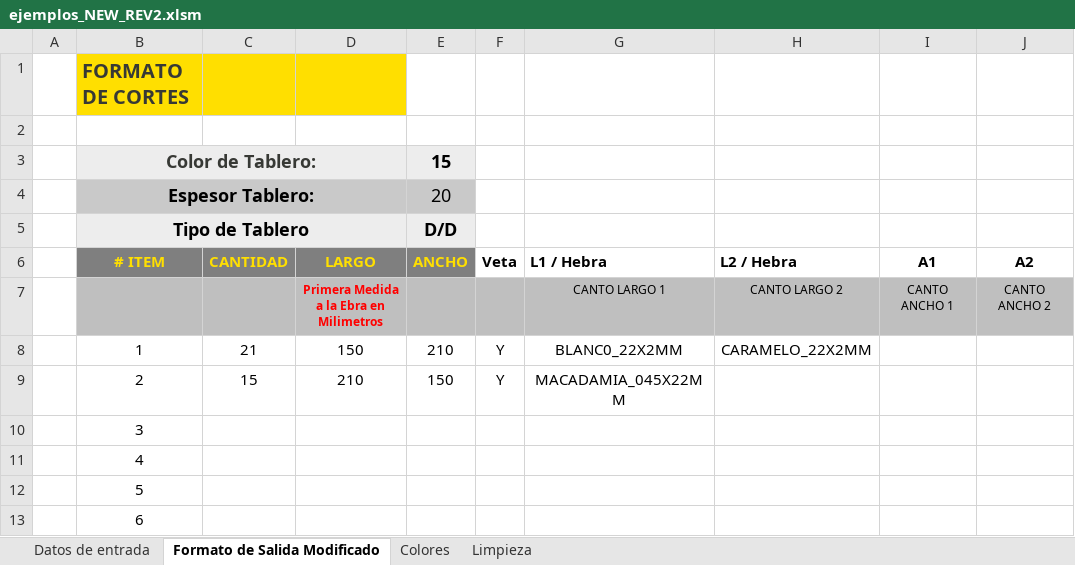
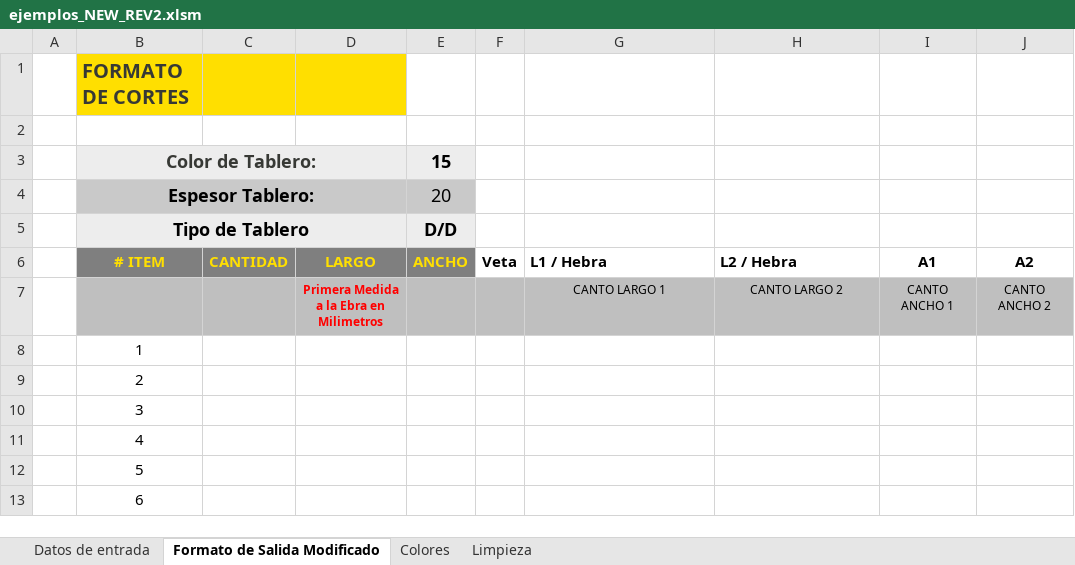
Before and after one commit to fxpoma/macroOcr, an Excel workbook: ejemplos_NEW_REV2.xlsm, sheet Formato de Salida Modificado, drawn as a sheet; only a part is shown; values as stored, in another font and other column widths than the file's, no borders; charts and pictures not drawn; the diff names each change by its address in the sheet, - before the commit and + after, or states it on an @@ line.

```diff
--- a/ejemplos_NEW_REV2.xlsm (sheet Formato de Salida Modificado)
+++ b/ejemplos_NEW_REV2.xlsm (sheet Formato de Salida Modificado)
-C8: 21
+C8: (empty)
-D8: 150
+D8: (empty)
-E8: 210
+E8: (empty)
-F8:F9: Y
+F8:F9: (empty)
-G8: BLANC0_22X2MM
+G8: (empty)
-H8: CARAMELO_22X2MM
+H8: (empty)
-C9: 15
+C9: (empty)
-D9: 210
+D9: (empty)
-E9: 150
+E9: (empty)
-G9: MACADAMIA_045X22MM
+G9: (empty)
```
Also changed, not shown: sheet Datos de entrada, 1 other file.
